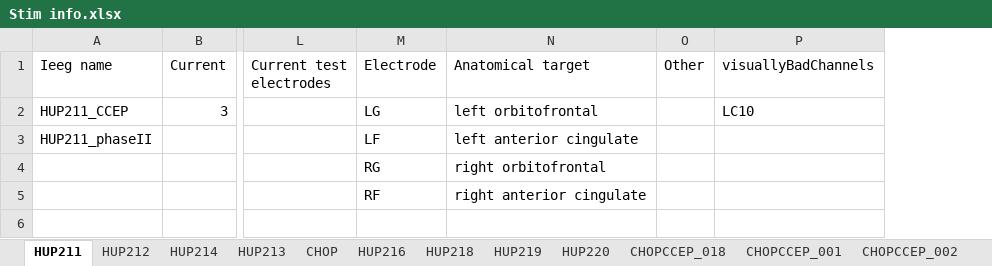
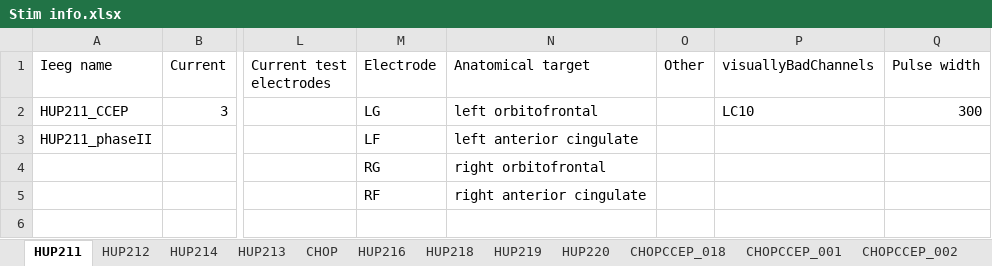
Before and after one commit to erinconrad/CCEPS, an Excel workbook: support/clinical_info/Stim info.xlsx, sheet HUP211, drawn as a sheet; only a part is shown, gaps mark what is left out; values as stored, in another font and other column widths than the file's, no borders; charts and pictures not drawn; the diff names each change by its address in the sheet, - before the commit and + after, or states it on an @@ line.

```diff
--- a/support/clinical_info/Stim info.xlsx (sheet HUP211)
+++ b/support/clinical_info/Stim info.xlsx (sheet HUP211)
+column Q (Pulse width), row 2: 300
```
Also changed, not shown: sheet HUP225, sheet HUP223, sheet HUP224, sheet HUP214, sheet HUP212, sheet HUP219, 5 more sheets, other sheet tabs, charts or pictures.
